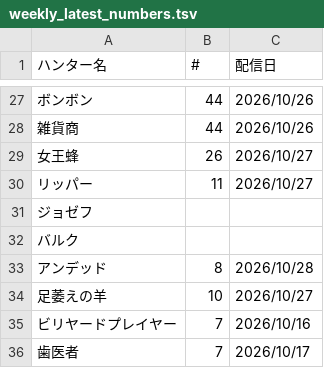
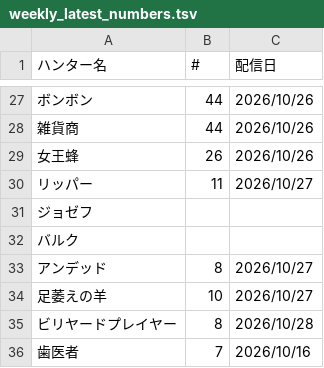
Before and after one commit to ebiunion/identityv-spectate-stream, a TSV file: data/weekly_latest_numbers.tsv, drawn as a sheet; only a part is shown, gaps mark what is left out; the diff covers the shown part only.

```diff
--- a/data/weekly_latest_numbers.tsv
+++ b/data/weekly_latest_numbers.tsv
@@ -28,3 +28,3 @@
 雑貨商	44	2026/10/26
-女王蜂	26	2026/10/27
+女王蜂	26	2026/10/26
 リッパー	11	2026/10/27
@@ -32,5 +32,5 @@
 バルク		
-アンデッド	8	2026/10/28
+アンデッド	8	2026/10/27
 足萎えの羊	10	2026/10/27
-ビリヤードプレイヤー	7	2026/10/16
-歯医者	7	2026/10/17
+ビリヤードプレイヤー	8	2026/10/28
+歯医者	7	2026/10/16
```
Also changed, not shown: 33 edited cells elsewhere in this file, 1 other file.
